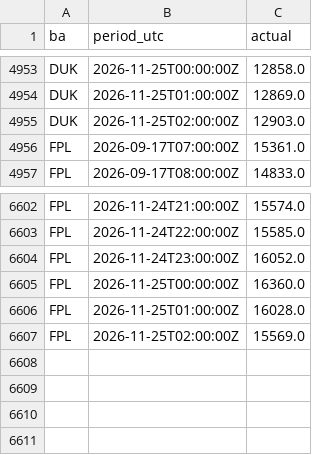
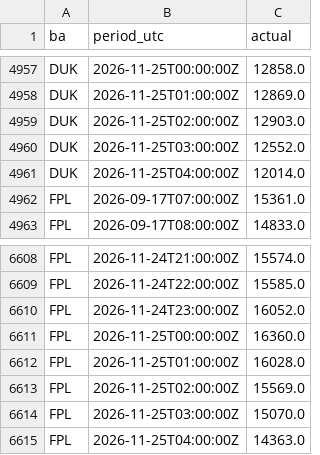
Before and after one commit to Vincent-Attakpah/Grid-demand-project, a CSV file: actuals.csv, drawn as a sheet; only a part is shown, gaps mark what is left out; the diff covers the shown part only.

```diff
--- a/actuals.csv
+++ b/actuals.csv
@@ -4955,2 +4959,4 @@ DUK,2026-11-25T01:00:00Z,12869.0
 DUK,2026-11-25T02:00:00Z,12903.0
+DUK,2026-11-25T03:00:00Z,12552.0
+DUK,2026-11-25T04:00:00Z,12014.0
 FPL,2026-09-17T07:00:00Z,15361.0
@@ -6607 +6613,3 @@ FPL,2026-11-25T01:00:00Z,16028.0
 FPL,2026-11-25T02:00:00Z,15569.0
+FPL,2026-11-25T03:00:00Z,15070.0
+FPL,2026-11-25T04:00:00Z,14363.0
```
Also changed, not shown: 4 added rows and 19 edited cells elsewhere in this file, history/2026-11-25.csv, peaks/2026-11-25.csv, 3 other files.
